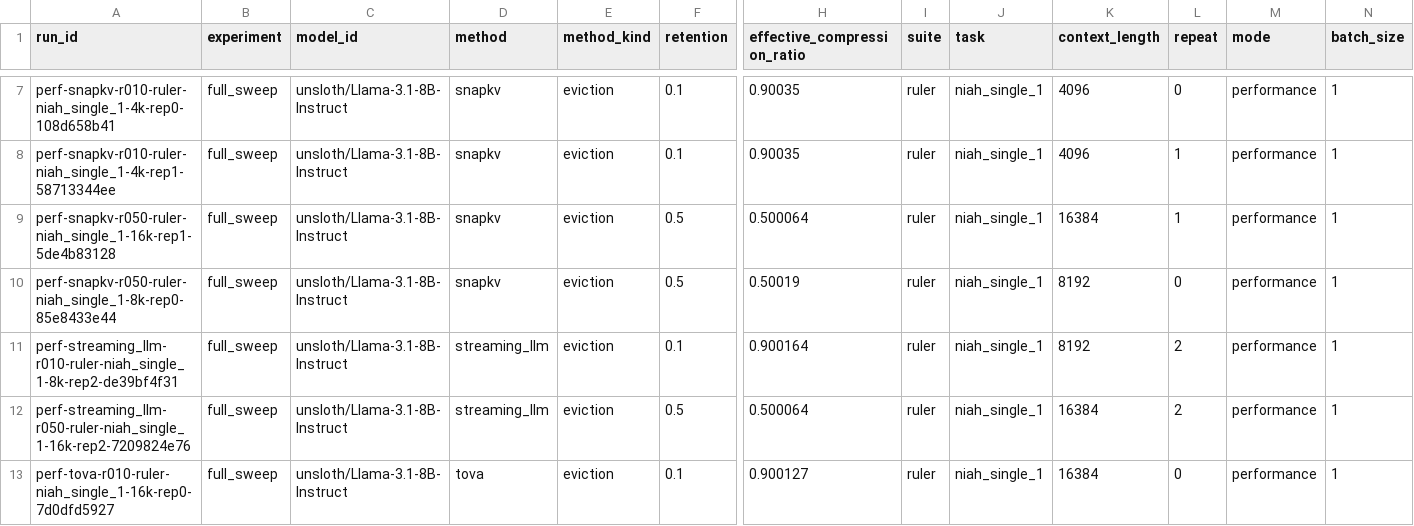
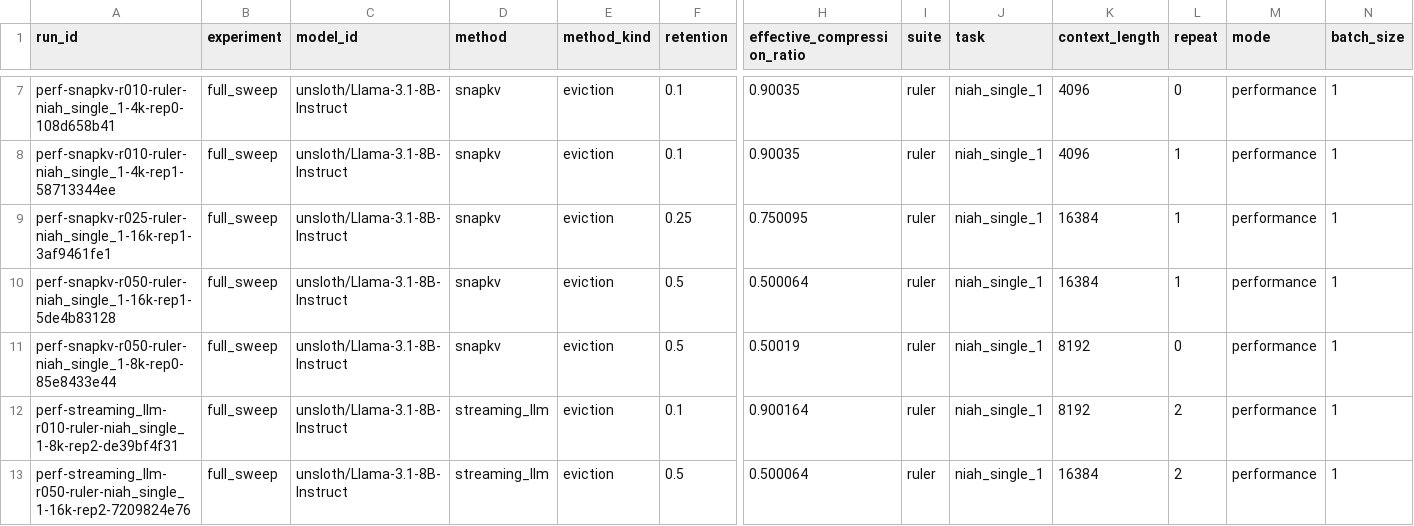
Before and after one commit to Samama251251/kvcache-bench, a CSV file: results/index.csv, drawn as a sheet; only a part is shown, gaps mark what is left out; the shorter side is filled out with more unchanged rows; rows hold the shown columns only; the diff names each change by its address in the sheet, - before the commit and + after, or states it on an @@ line.

Commit message:
Add results for perf-snapkv-r025-ruler-niah_single_1-16k-rep1

```diff
--- a/results/index.csv
+++ b/results/index.csv
+row 9: perf-snapkv-r025-ruler-niah_single_1-16k-rep1-3af9461fe1 | full_sweep | unsloth/Llama-3.1-8B-Instruct | snapkv | eviction | 0.25 | 0.750095 | ruler | niah_single_1 | 16384 | 1 | performance | 1
```
Also changed, not shown: 1 other file.
